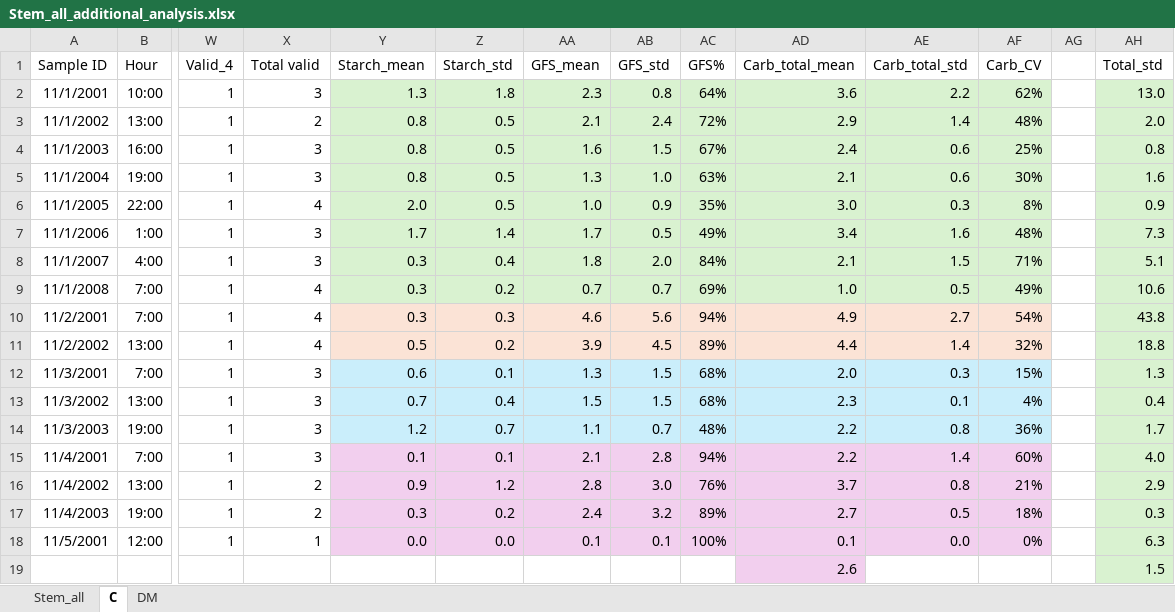
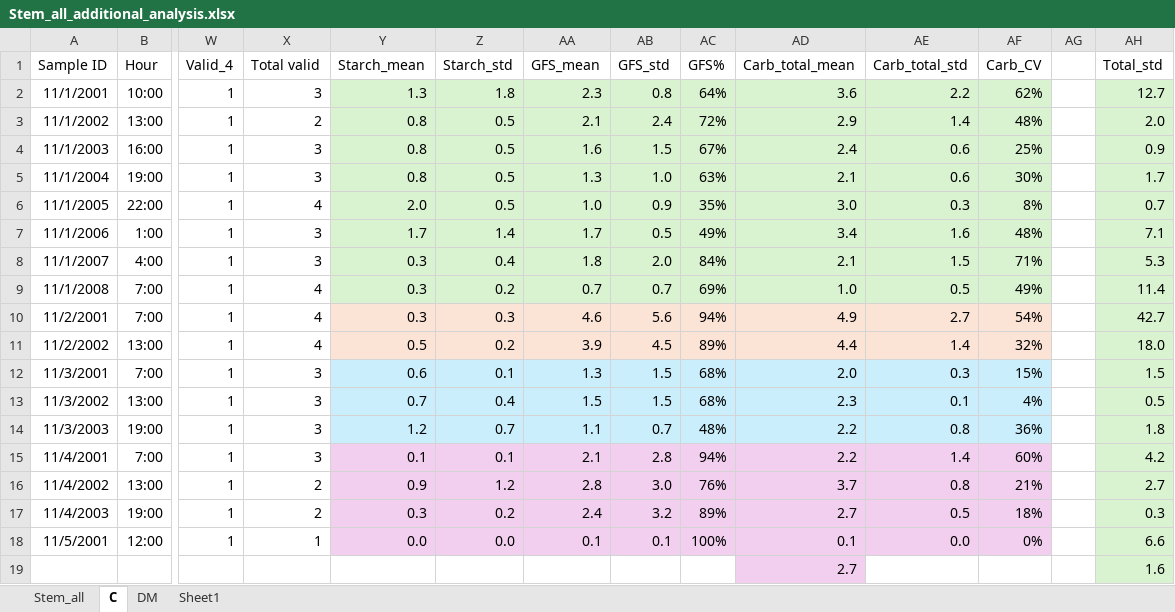
Before and after one commit to Matthews-Research-Group/UTR-Soybean-BioCro, an Excel workbook: Data/2022_Carb_data/Stem_all_additional_analysis.xlsx, sheet C, drawn as a sheet; only a part is shown, gaps mark what is left out; values as stored, in another font and other column widths than the file's, no borders; removed rows and columns are numbered as before the commit, all else as after; rows hold the shown columns only; the diff names each change by its address in the sheet, - before the commit and + after, or states it on an @@ line.

```diff
--- a/Data/2022_Carb_data/Stem_all_additional_analysis.xlsx (sheet C)
+++ b/Data/2022_Carb_data/Stem_all_additional_analysis.xlsx (sheet C)
+sheet tab: Sheet1
-AH2 (Total_std): 13.0
+AH2 (Total_std): 12.7
-AH4 (Total_std): 0.8
+AH4 (Total_std): 0.9
-AH5 (Total_std): 1.6
+AH5 (Total_std): 1.7
-AH6 (Total_std): 0.9
+AH6 (Total_std): 0.7
-AH7 (Total_std): 7.3
+AH7 (Total_std): 7.1
-AH8 (Total_std): 5.1
+AH8 (Total_std): 5.3
-AH9 (Total_std): 10.6
+AH9 (Total_std): 11.4
-AH10 (Total_std): 43.8
+AH10 (Total_std): 42.7
-AH11 (Total_std): 18.8
+AH11 (Total_std): 18.0
-AH12 (Total_std): 1.3
+AH12 (Total_std): 1.5
-AH13 (Total_std): 0.4
+AH13 (Total_std): 0.5
-AH14 (Total_std): 1.7
+AH14 (Total_std): 1.8
-AH15 (Total_std): 4.0
+AH15 (Total_std): 4.2
-AH16 (Total_std): 2.9
+AH16 (Total_std): 2.7
-AH18 (Total_std): 6.3
+AH18 (Total_std): 6.6
-row 19:  |  |  |  |  |  |  |  |  | 2.6 |  |  |  | 1.5
+row 19:  |  |  |  |  |  |  |  |  | 2.7 |  |  |  | 1.6
```
Also changed, not shown: sheet DM, sheet Stem_all, formulas that keep their value, Data/2022_Carb_data/Leaf_all_additional_analysis.xlsx, 37 other files.
